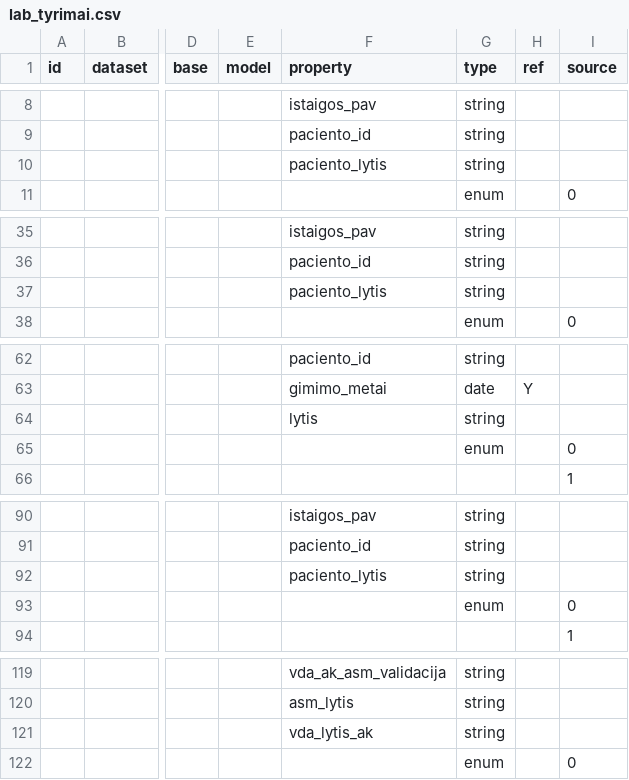
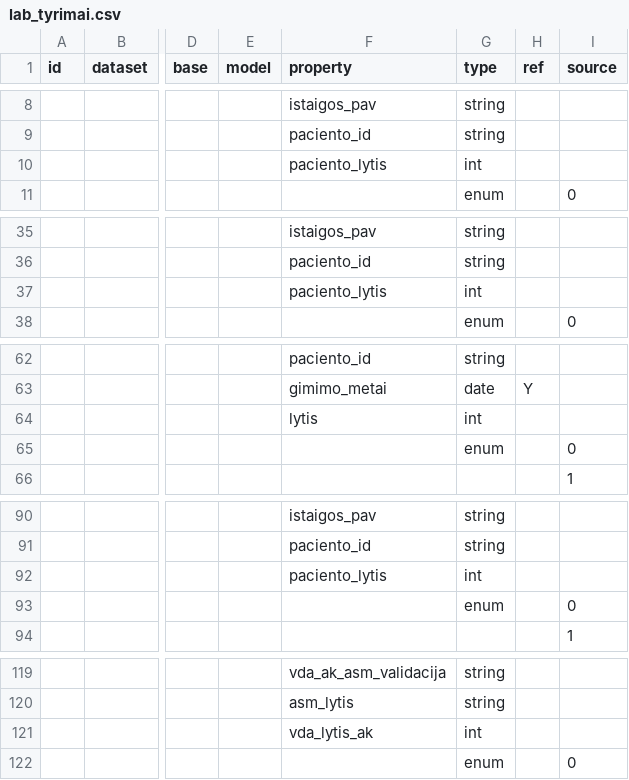
Before and after one commit to atviriduomenys/manifest, a CSV file: datasets/gov/lab_tyrimai/lab_tyrimai.csv, drawn as a sheet; only a part is shown, gaps mark what is left out; the diff covers the shown part only; the diff names each change by its address in the sheet, - before the commit and + after, or states it on an @@ line.

Commit message:
Gender code 1..9 to int.
Lyties kodas išsaugomas int-enum.

```diff
--- a/datasets/gov/lab_tyrimai/lab_tyrimai.csv
+++ b/datasets/gov/lab_tyrimai/lab_tyrimai.csv
-G10 (type): string
+G10 (type): int
-G37 (type): string
+G37 (type): int
-G64 (type): string
+G64 (type): int
-G92 (type): string
+G92 (type): int
-G121 (type): string
+G121 (type): int
```
Also changed, not shown: 35 edited cells elsewhere in this file.
